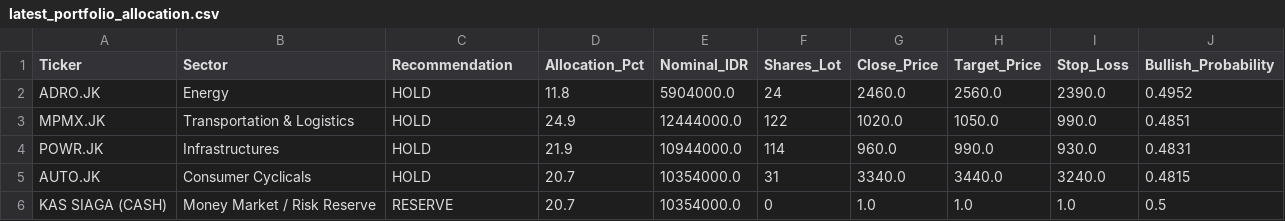
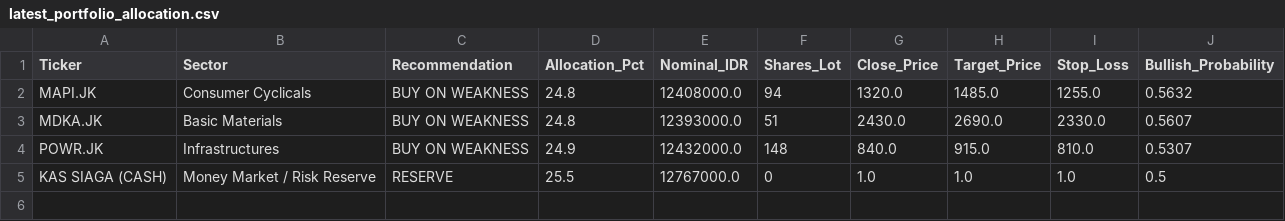
Before and after one commit to sekarwidhastri/stock-market-recommendation, a CSV file: data/processed/latest_portfolio_allocation.csv, drawn as a sheet.

```diff
--- a/data/processed/latest_portfolio_allocation.csv
+++ b/data/processed/latest_portfolio_allocation.csv
@@ -1,6 +1,5 @@
 Ticker,Sector,Recommendation,Allocation_Pct,Nominal_IDR,Shares_Lot,Close_Price,Target_Price,Stop_Loss,Bullish_Probability
-ADRO.JK,Energy,HOLD,11.8,5904000.0,24,2460.0,2560.0,2390.0,0.4952
-MPMX.JK,Transportation & Logistics,HOLD,24.9,12444000.0,122,1020.0,1050.0,990.0,0.4851
-POWR.JK,Infrastructures,HOLD,21.9,10944000.0,114,960.0,990.0,930.0,0.4831
-AUTO.JK,Consumer Cyclicals,HOLD,20.7,10354000.0,31,3340.0,3440.0,3240.0,0.4815
-KAS SIAGA (CASH),Money Market / Risk Reserve,RESERVE,20.7,10354000.0,0,1.0,1.0,1.0,0.5
+MAPI.JK,Consumer Cyclicals,BUY ON WEAKNESS,24.8,12408000.0,94,1320.0,1485.0,1255.0,0.5632
+MDKA.JK,Basic Materials,BUY ON WEAKNESS,24.8,12393000.0,51,2430.0,2690.0,2330.0,0.5607
+POWR.JK,Infrastructures,BUY ON WEAKNESS,24.9,12432000.0,148,840.0,915.0,810.0,0.5307
+KAS SIAGA (CASH),Money Market / Risk Reserve,RESERVE,25.5,12767000.0,0,1.0,1.0,1.0,0.5
```
Also changed, not shown: data/processed/advanced_quant_metrics.csv, data/processed/latest_alpha_recommendations_dividend.csv, 10 other files.
